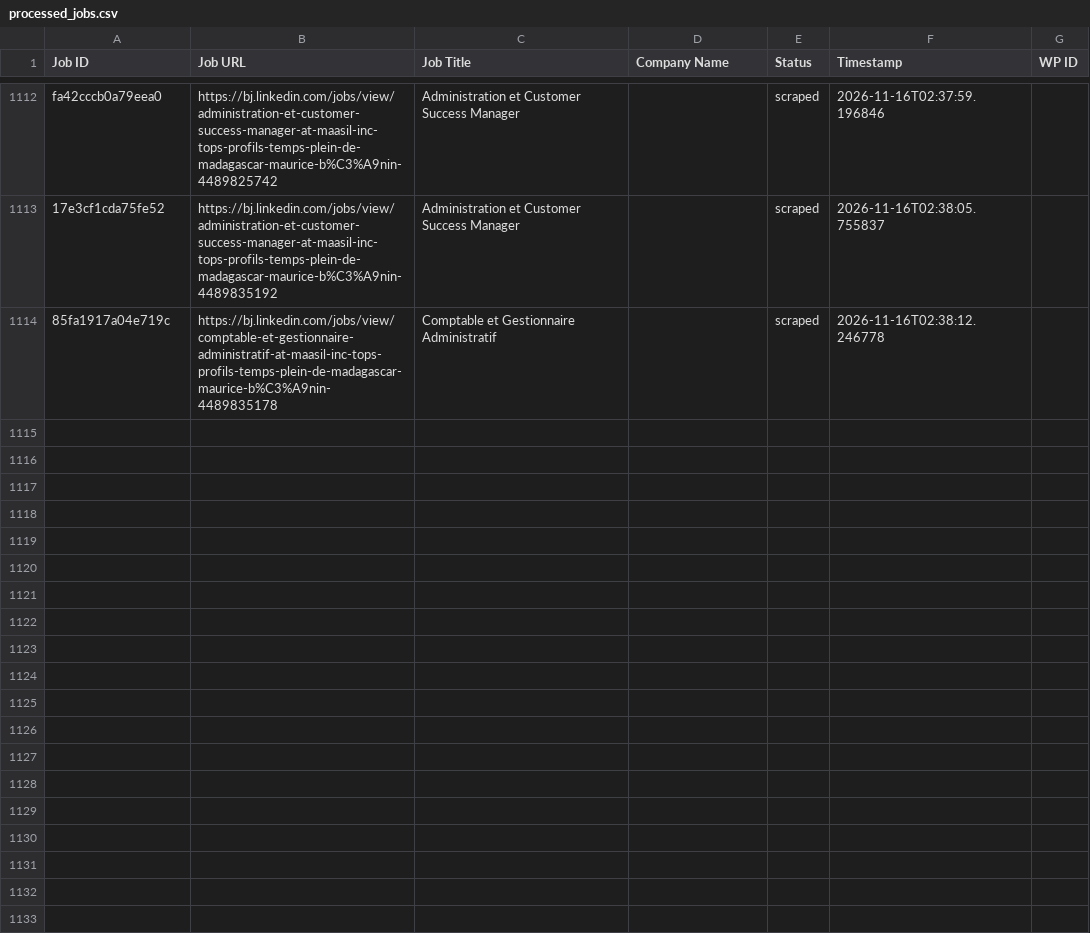
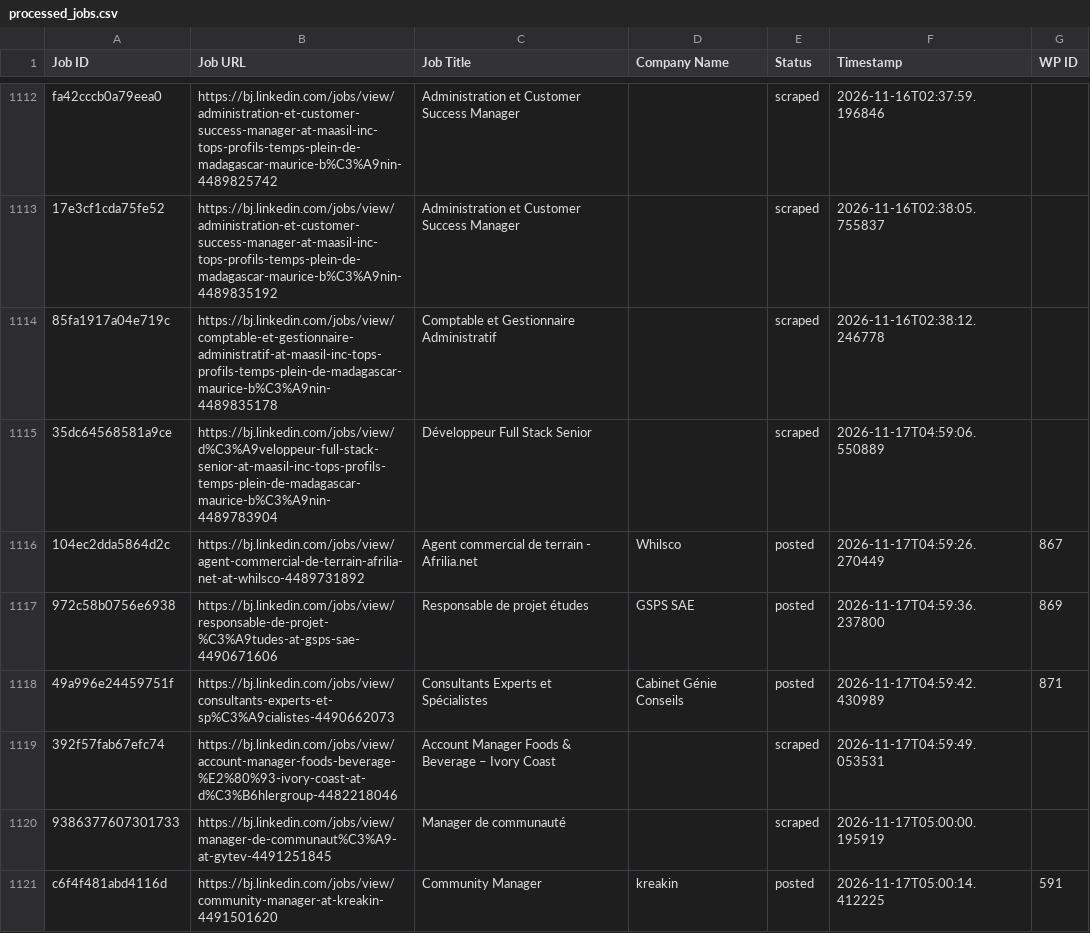
Before and after one commit to mimusdesign/bj, a CSV file: processed_jobs.csv, drawn as a sheet; only a part is shown, gaps mark what is left out; the diff names each change by its address in the sheet, - before the commit and + after, or states it on an @@ line.

```diff
--- a/processed_jobs.csv
+++ b/processed_jobs.csv
+row 1115: 35dc64568581a9ce | https://bj.linkedin.com/jobs/view/d%C3%A9veloppeur-full-stack-senior-at-maasil-inc-tops-profils-temps-plein-de-madagascar-maurice-b%C3%A9nin-4489783904 | Développeur Full Stack Senior |  | scraped | 2026-11-17T04:59:06.550889
+row 1116: 104ec2dda5864d2c | https://bj.linkedin.com/jobs/view/agent-commercial-de-terrain-afrilia-net-at-whilsco-4489731892 | Agent commercial de terrain - Afrilia.net | Whilsco | posted | 2026-11-17T04:59:26.270449 | 867
+row 1117: 972c58b0756e6938 | https://bj.linkedin.com/jobs/view/responsable-de-projet-%C3%A9tudes-at-gsps-sae-4490671606 | Responsable de projet études | GSPS SAE | posted | 2026-11-17T04:59:36.237800 | 869
+row 1118: 49a996e24459751f | https://bj.linkedin.com/jobs/view/consultants-experts-et-sp%C3%A9cialistes-4490662073 | Consultants Experts et Spécialistes | Cabinet Génie Conseils | posted | 2026-11-17T04:59:42.430989 | 871
+row 1119: 392f57fab67efc74 | https://bj.linkedin.com/jobs/view/account-manager-foods-beverage-%E2%80%93-ivory-coast-at-d%C3%B6hlergroup-4482218046 | Account Manager Foods & Beverage – Ivory Coast |  | scraped | 2026-11-17T04:59:49.053531
+row 1120: 9386377607301733 | https://bj.linkedin.com/jobs/view/manager-de-communaut%C3%A9-at-gytev-4491251845 | Manager de communauté |  | scraped | 2026-11-17T05:00:00.195919
+row 1121: c6f4f481abd4116d | https://bj.linkedin.com/jobs/view/community-manager-at-kreakin-4491501620 | Community Manager | kreakin | posted | 2026-11-17T05:00:14.412225 | 591
```
